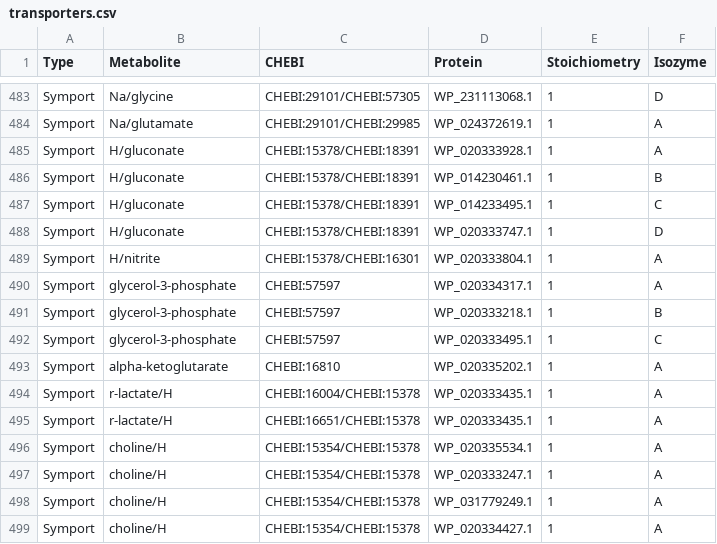
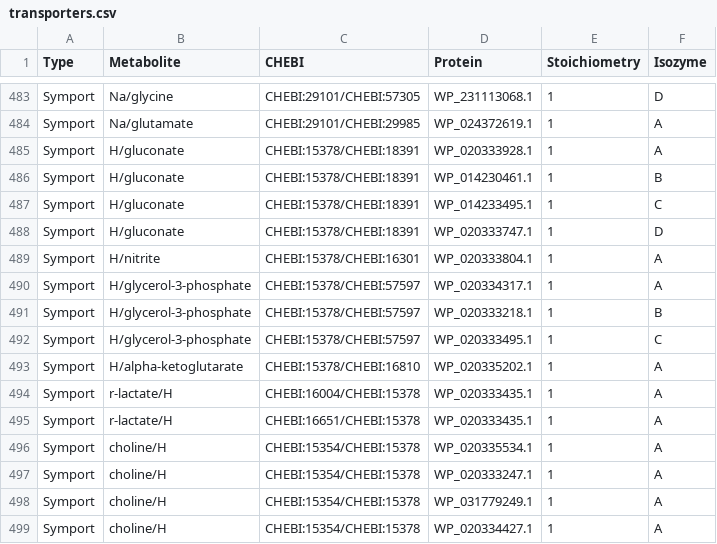
Before and after one commit to stelmo/VibrioNatriegens, a CSV file: data/model/transporters.csv, drawn as a sheet; only a part is shown, gaps mark what is left out.

Commit message:
fix transporters

```diff
--- a/data/model/transporters.csv
+++ b/data/model/transporters.csv
@@ -489,6 +489,6 @@ Symport,H/gluconate,CHEBI:15378/CHEBI:18391,WP_020333747.1,1,D
 Symport,H/nitrite,CHEBI:15378/CHEBI:16301,WP_020333804.1,1,A
-Symport,glycerol-3-phosphate,CHEBI:57597,WP_020334317.1,1,A
-Symport,glycerol-3-phosphate,CHEBI:57597,WP_020333218.1,1,B
-Symport,glycerol-3-phosphate,CHEBI:57597,WP_020333495.1,1,C
-Symport,alpha-ketoglutarate,CHEBI:16810,WP_020335202.1,1,A
+Symport,H/glycerol-3-phosphate,CHEBI:15378/CHEBI:57597,WP_020334317.1,1,A
+Symport,H/glycerol-3-phosphate,CHEBI:15378/CHEBI:57597,WP_020333218.1,1,B
+Symport,H/glycerol-3-phosphate,CHEBI:15378/CHEBI:57597,WP_020333495.1,1,C
+Symport,H/alpha-ketoglutarate,CHEBI:15378/CHEBI:16810,WP_020335202.1,1,A
 Symport,r-lactate/H,CHEBI:16004/CHEBI:15378,WP_020333435.1,1,A
```
Also changed, not shown: 1 other file.
